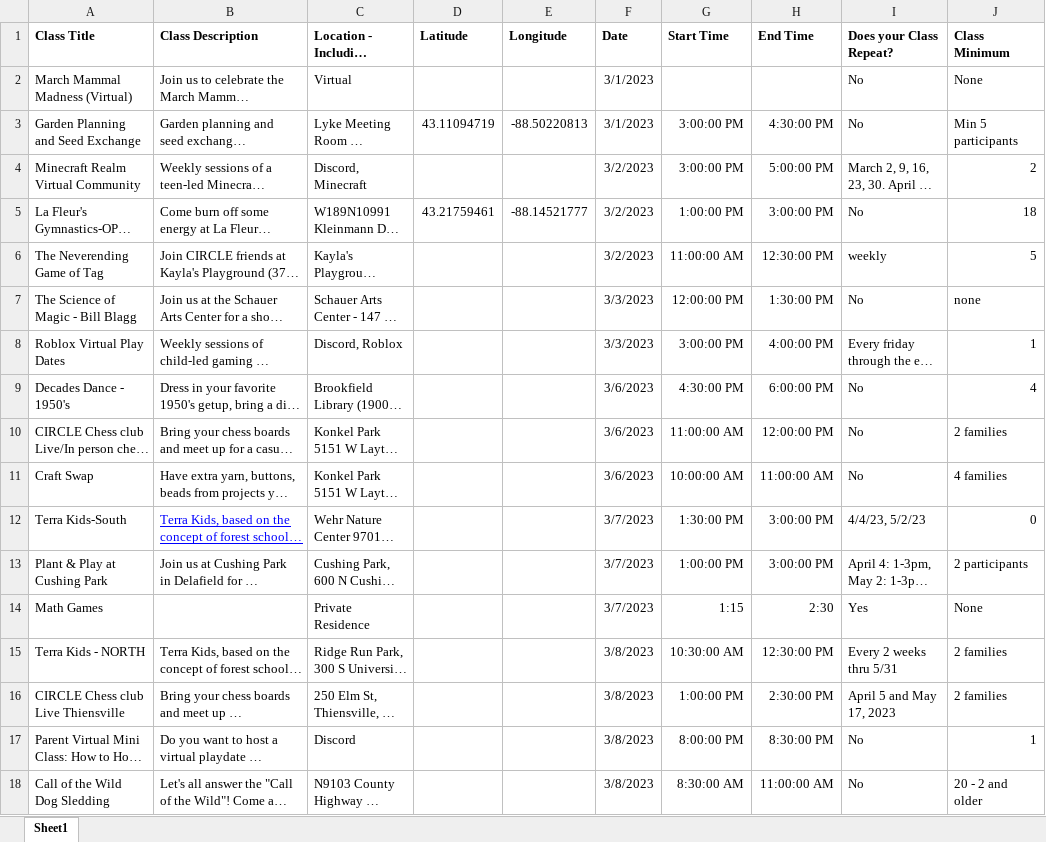
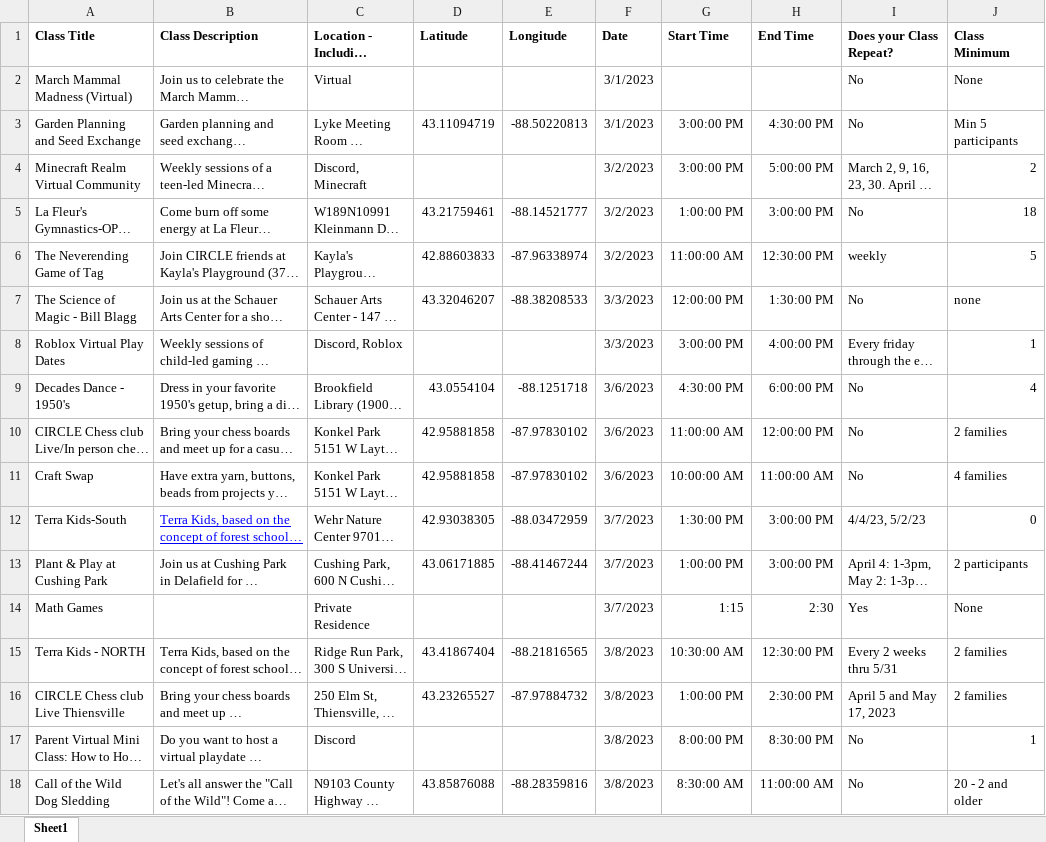
Before and after one commit to Tcepsa/circlemap, an Excel workbook: public/resources/classes.xlsx, sheet Sheet1, drawn as a sheet; only a part is shown; long unchanged cells end in …; values as stored, in another font and other column widths than the file's, no borders; the diff covers the shown part only; the diff names each change by its address in the sheet, - before the commit and + after, or states it on an @@ line.

```diff
--- a/public/resources/classes.xlsx (sheet Sheet1)
+++ b/public/resources/classes.xlsx (sheet Sheet1)
-D6 (Latitude): (empty)
+D6 (Latitude): 42.88603833
-E6 (Longitude): (empty)
+E6 (Longitude): -87.96338974
-D7 (Latitude): (empty)
+D7 (Latitude): 43.32046207
-E7 (Longitude): (empty)
+E7 (Longitude): -88.38208533
-D9 (Latitude): (empty)
+D9 (Latitude): 43.0554104
-E9 (Longitude): (empty)
+E9 (Longitude): -88.1251718
-D10:D11 (Latitude): (empty)
+D10:D11 (Latitude): 42.95881858
-E10:E11 (Longitude): (empty)
+E10:E11 (Longitude): -87.97830102
-D12 (Latitude): (empty)
+D12 (Latitude): 42.93038305
-E12 (Longitude): (empty)
+E12 (Longitude): -88.03472959
-D13 (Latitude): (empty)
+D13 (Latitude): 43.06171885
-E13 (Longitude): (empty)
+E13 (Longitude): -88.41467244
-D15 (Latitude): (empty)
+D15 (Latitude): 43.41867404
-E15 (Longitude): (empty)
+E15 (Longitude): -88.21816565
-D16 (Latitude): (empty)
+D16 (Latitude): 43.23265527
-E16 (Longitude): (empty)
+E16 (Longitude): -87.97884732
-D18 (Latitude): (empty)
+D18 (Latitude): 43.85876088
-E18 (Longitude): (empty)
+E18 (Longitude): -88.28359816
```
Also changed, not shown: 32 edited cells elsewhere in this sheet, 5 other files.
